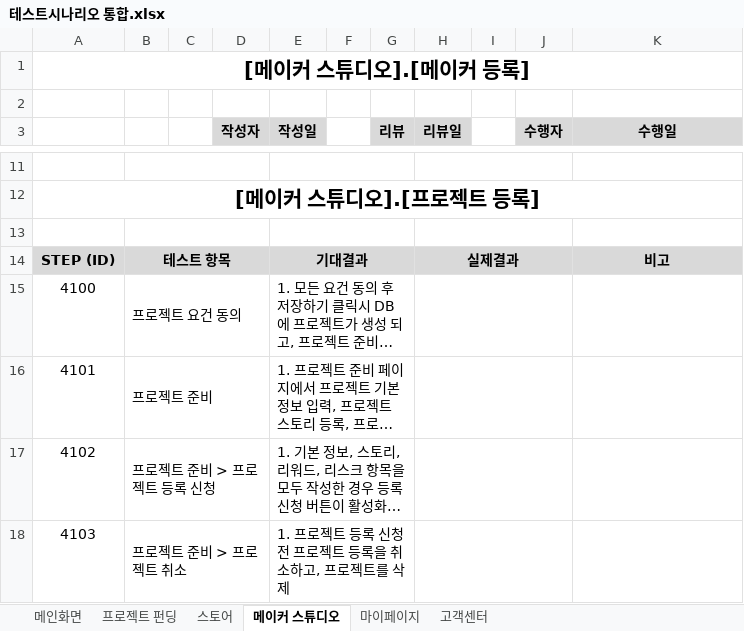
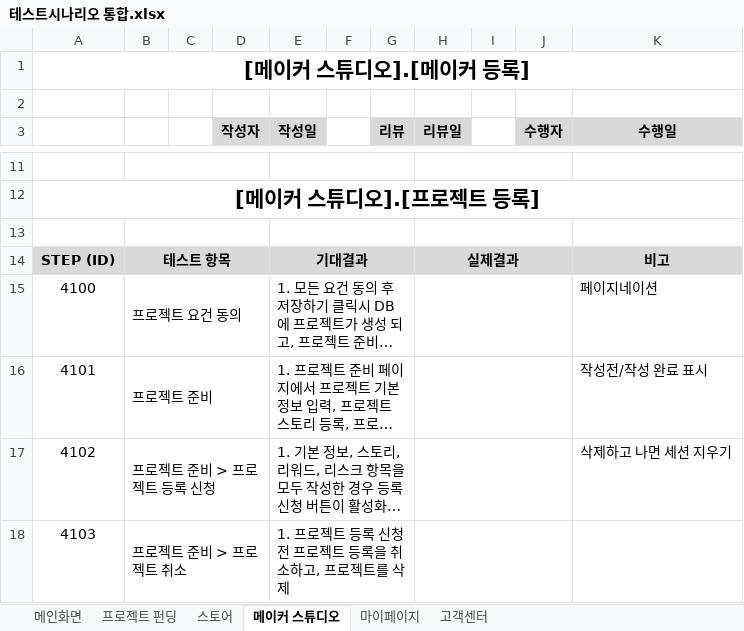
Before and after one commit to hhsw07/ezen-academy-projects, an Excel workbook: 5. 테스트 시나리오/테스트시나리오 통합.xlsx, sheet 메이커 스튜디오, drawn as a sheet; only a part is shown, gaps mark what is left out; long unchanged cells end in …; values as stored, in another font and other column widths than the file's, no borders; the diff covers the shown part only; the diff names each change by its address in the sheet, - before the commit and + after, or states it on an @@ line.

Commit message:
Update 테스트시나리오 통합.xlsx

```diff
--- a/5. 테스트 시나리오/테스트시나리오 통합.xlsx (sheet 메이커 스튜디오)
+++ b/5. 테스트 시나리오/테스트시나리오 통합.xlsx (sheet 메이커 스튜디오)
-K15 (수행일): (empty)
+K15 (수행일): 페이지네이션
-K16 (수행일): (empty)
+K16 (수행일): 작성전/작성 완료 표시
-K17 (수행일): (empty)
+K17 (수행일): 삭제하고 나면 세션 지우기
```
Also changed, not shown: 8 edited cells elsewhere in this sheet, sheet 스토어, sheet 고객센터, sheet 마이페이지, sheet 메인화면.
